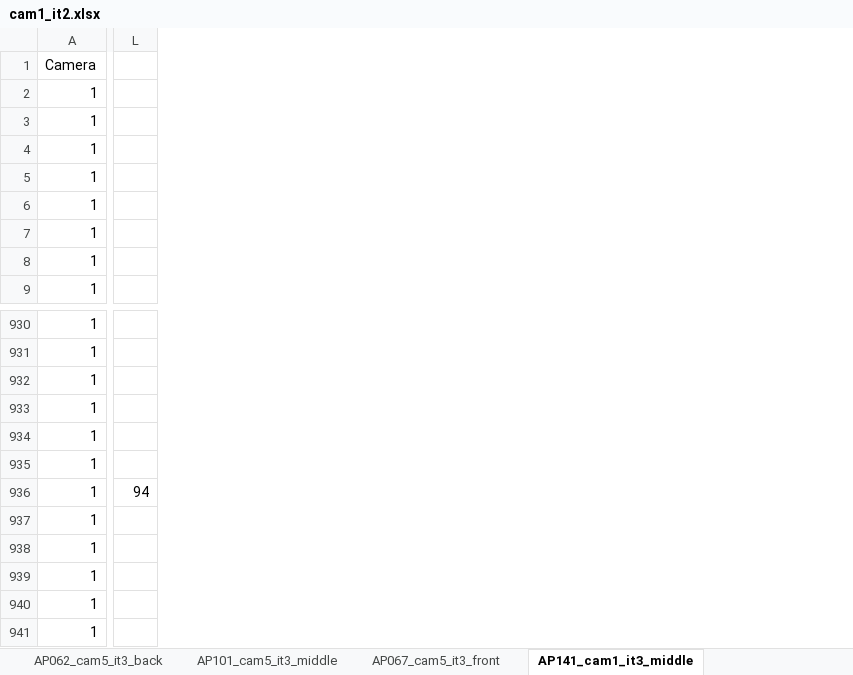
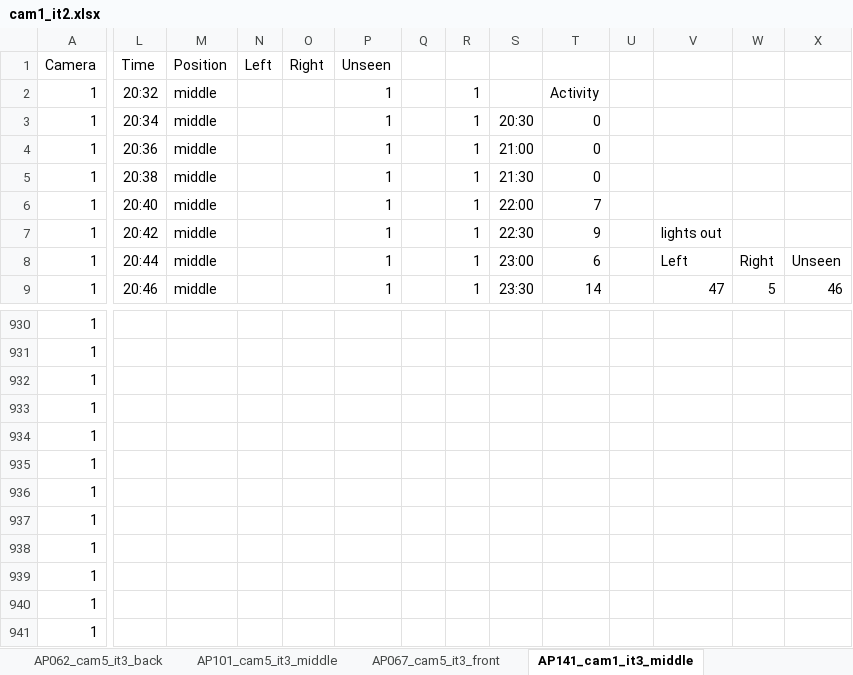
Before and after one commit to brandipessman/Vibratory_Noise, an Excel workbook: data/cam1_it2.xlsx, sheet AP141_cam1_it3_middle, drawn as a sheet; only a part is shown, gaps mark what is left out; values as stored, in another font and other column widths than the file's, no borders; addresses are those after the commit; the diff names each change by its address in the sheet, - before the commit and + after, or states it on an @@ line.

```diff
--- a/data/cam1_it2.xlsx (sheet AP141_cam1_it3_middle)
+++ b/data/cam1_it2.xlsx (sheet AP141_cam1_it3_middle)
+column L, rows 1-9: Time | 20:32 | 20:34 | 20:36 | 20:38 | 20:40 | 20:42 | 20:44 | 20:46
+column M, rows 1-9: Position | middle | middle | middle | middle | middle | middle | middle | middle
+column N, row 1: Left
+column O, row 1: Right
+column P, rows 1-9: Unseen | 1 | 1 | 1 | 1 | 1 | 1 | 1 | 1
+column R, rows 2-9: all 1
+column S, rows 3-9: 20:30 | 21:00 | 21:30 | 22:00 | 22:30 | 23:00 | 23:30
+column T, rows 2-9: Activity | 0 | 0 | 0 | 7 | 9 | 6 | 14
+column U, empty
+column V, rows 7-9: lights out | Left | 47
+column W, rows 8-9: Right | 5
+column X, rows 8-9: Unseen | 46
-Q936: 94
+Q936: (empty)
```
Also changed, not shown: sheet AP185_cam1_it3_front, sheet AP067_cam5_it3_front, sheet AP101_cam5_it3_middle, sheet AP062_cam5_it3_back, sheet AP102_cam7_it3_middle, sheet AP051_cam7_it3_front, 6 more sheets, other sheet tabs, 5 other files.
